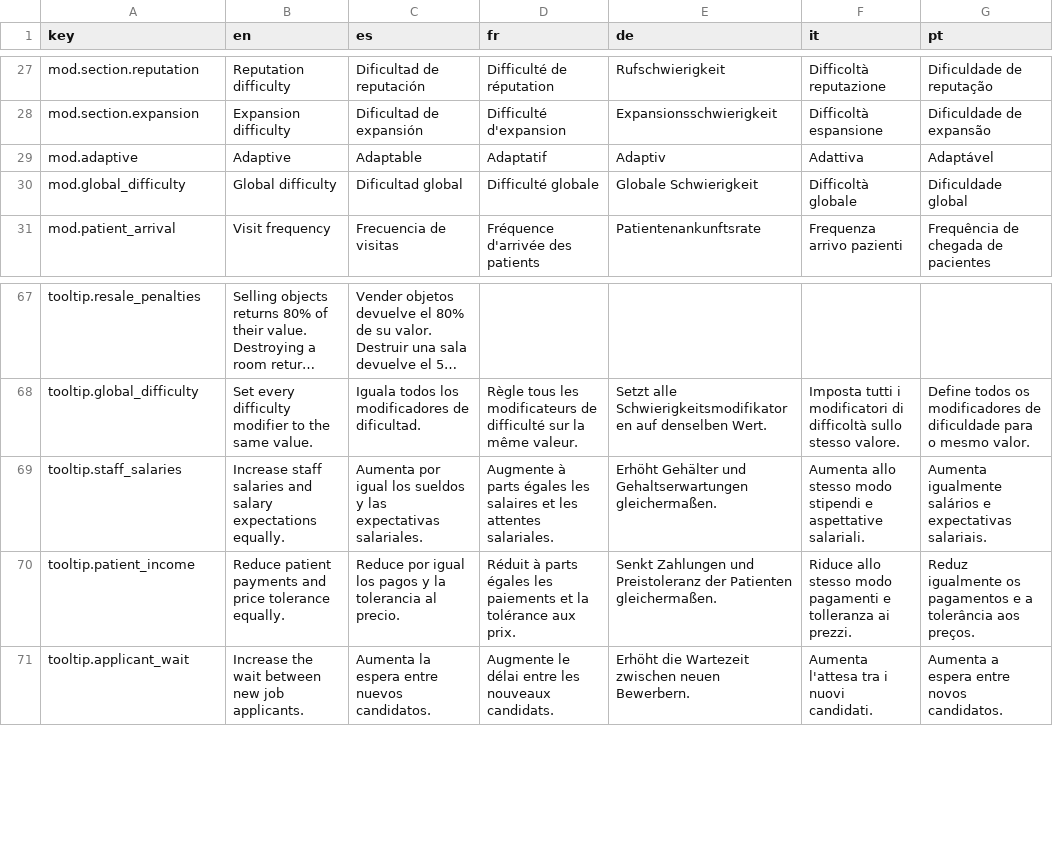
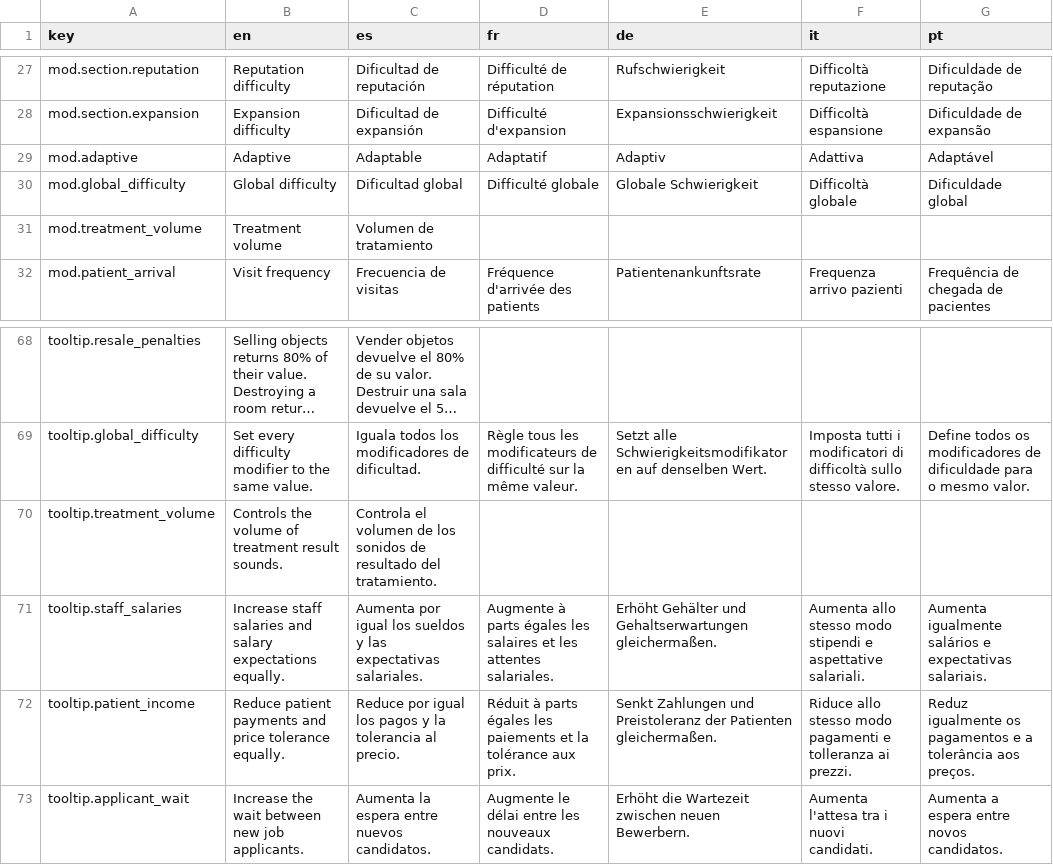
Before and after one commit to Xuxotron/UnderPressure, a CSV file: translations.csv, drawn as a sheet; only a part is shown, gaps mark what is left out; long unchanged cells end in …; the diff names each change by its address in the sheet, - before the commit and + after, or states it on an @@ line.

Commit message:
Add volume control for treatment sounds

```diff
--- a/translations.csv
+++ b/translations.csv
+row 31: mod.treatment_volume | Treatment volume | Volumen de tratamiento
+row 70: tooltip.treatment_volume | Controls the volume of treatment result sounds. | Controla el volumen de los sonidos de resultado del tratamiento.
```
Also changed, not shown: 3 other files.
